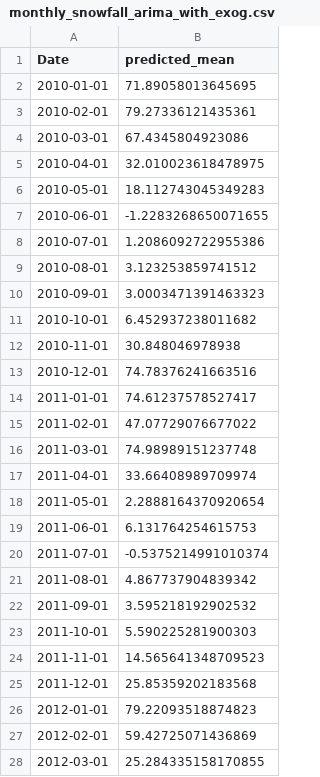
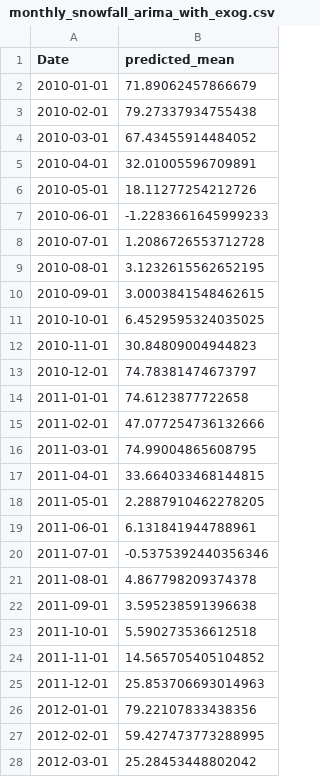
Before and after one commit to johnmarcovici/UCB-ML-AI, a CSV file: modules/10/data/monthly_snowfall_arima_with_exog.csv, drawn as a sheet; only a part is shown; the diff covers the shown part only.

Commit message:
Move average monthly snowfall feature gen to other notebook

```diff
--- a/modules/10/data/monthly_snowfall_arima_with_exog.csv
+++ b/modules/10/data/monthly_snowfall_arima_with_exog.csv
@@ -1,28 +1,28 @@
 Date,predicted_mean
-2010-01-01,71.89058013645695
-2010-02-01,79.27336121435361
-2010-03-01,67.4345804923086
-2010-04-01,32.010023618478975
-2010-05-01,18.112743045349283
-2010-06-01,-1.2283268650071655
-2010-07-01,1.2086092722955386
-2010-08-01,3.123253859741512
-2010-09-01,3.0003471391463323
-2010-10-01,6.452937238011682
-2010-11-01,30.848046978938
-2010-12-01,74.78376241663516
-2011-01-01,74.61237578527417
-2011-02-01,47.07729076677022
-2011-03-01,74.98989151237748
-2011-04-01,33.66408989709974
-2011-05-01,2.2888164370920654
-2011-06-01,6.131764254615753
-2011-07-01,-0.5375214991010374
-2011-08-01,4.867737904839342
-2011-09-01,3.595218192902532
-2011-10-01,5.590225281900303
-2011-11-01,14.565641348709523
-2011-12-01,25.85359202183568
-2012-01-01,79.22093518874823
-2012-02-01,59.42725071436869
-2012-03-01,25.284335158170855
+2010-01-01,71.89062457866679
+2010-02-01,79.27337934755438
+2010-03-01,67.43455914484052
+2010-04-01,32.01005596709891
+2010-05-01,18.11277254212726
+2010-06-01,-1.2283661645999233
+2010-07-01,1.2086726553712728
+2010-08-01,3.1232615562652195
+2010-09-01,3.0003841548462615
+2010-10-01,6.4529595324035025
+2010-11-01,30.84809004944823
+2010-12-01,74.78381474673797
+2011-01-01,74.6123877722658
+2011-02-01,47.077254736132666
+2011-03-01,74.99004865608795
+2011-04-01,33.664033468144815
+2011-05-01,2.2887910462278205
+2011-06-01,6.131841944788961
+2011-07-01,-0.5375392440356346
+2011-08-01,4.867798209374378
+2011-09-01,3.595238591396638
+2011-10-01,5.590273536612518
+2011-11-01,14.565705405104852
+2011-12-01,25.853706693014963
+2012-01-01,79.22107833438356
+2012-02-01,59.427473773288995
+2012-03-01,25.28453448802042
```
Also changed, not shown: 122 edited cells elsewhere in this file, 3 other files.
